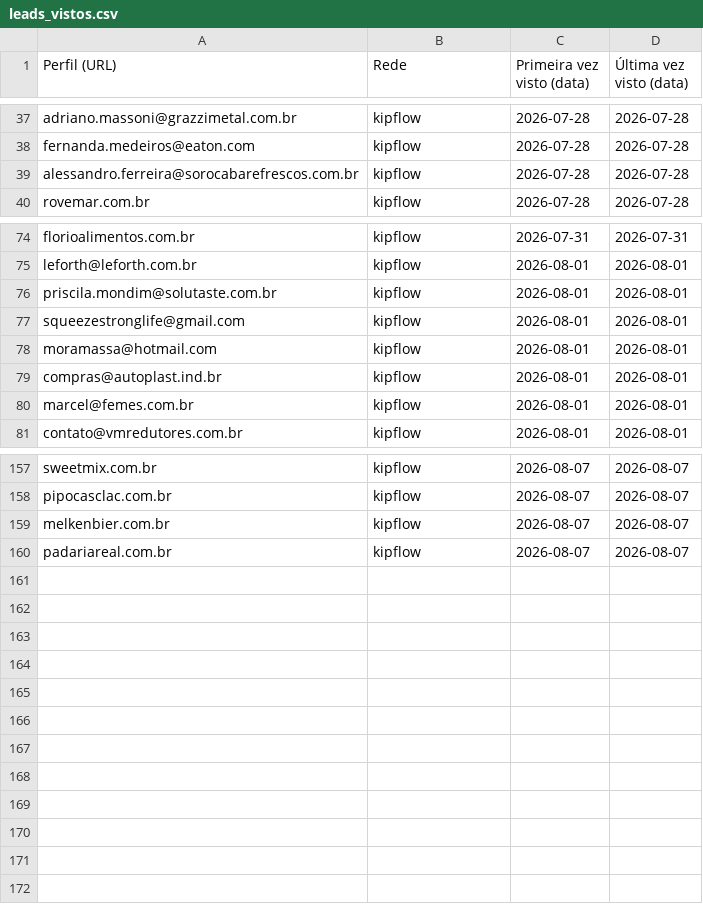
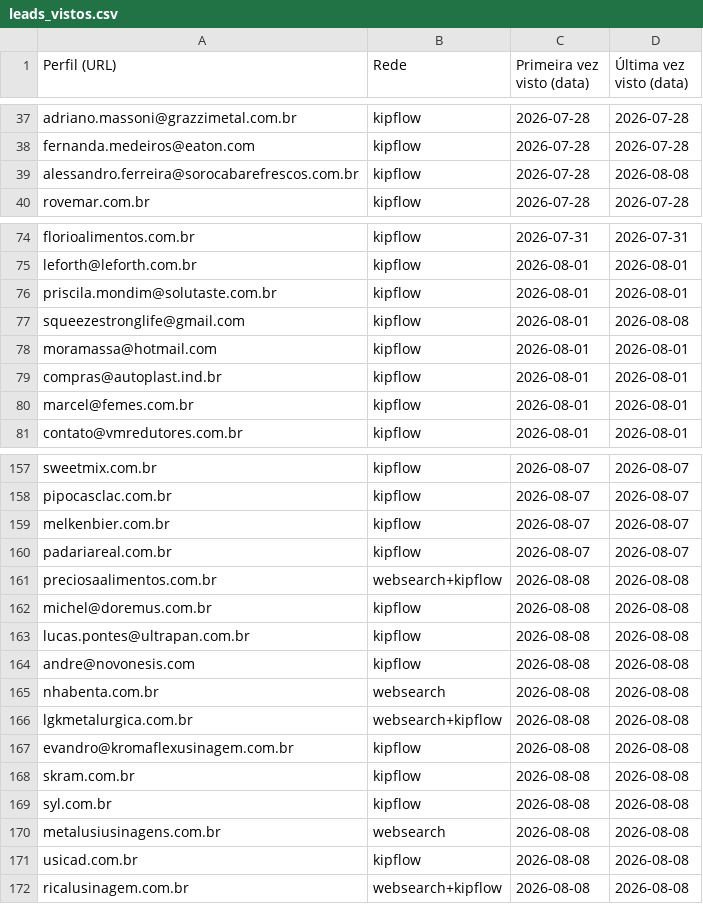
Before and after one commit to sidneyalberti/neolimpeza, a CSV file: prospeccao-social/leads_vistos.csv, drawn as a sheet; only a part is shown, gaps mark what is left out.

```diff
--- a/prospeccao-social/leads_vistos.csv
+++ b/prospeccao-social/leads_vistos.csv
@@ -38,3 +38,3 @@ adriano.massoni@grazzimetal.com.br|kipflow|2026-07-28|2026-07-28
 fernanda.medeiros@eaton.com|kipflow|2026-07-28|2026-07-28
-alessandro.ferreira@sorocabarefrescos.com.br|kipflow|2026-07-28|2026-07-28
+alessandro.ferreira@sorocabarefrescos.com.br|kipflow|2026-07-28|2026-08-08
 rovemar.com.br|kipflow|2026-07-28|2026-07-28
@@ -76,3 +76,3 @@ leforth@leforth.com.br|kipflow|2026-08-01|2026-08-01
 priscila.mondim@solutaste.com.br|kipflow|2026-08-01|2026-08-01
-squeezestronglife@gmail.com|kipflow|2026-08-01|2026-08-01
+squeezestronglife@gmail.com|kipflow|2026-08-01|2026-08-08
 moramassa@hotmail.com|kipflow|2026-08-01|2026-08-01
@@ -160 +160,13 @@ melkenbier.com.br|kipflow|2026-08-07|2026-08-07
 padariareal.com.br|kipflow|2026-08-07|2026-08-07
+preciosaalimentos.com.br|websearch+kipflow|2026-08-08|2026-08-08
+michel@doremus.com.br|kipflow|2026-08-08|2026-08-08
+lucas.pontes@ultrapan.com.br|kipflow|2026-08-08|2026-08-08
+andre@novonesis.com|kipflow|2026-08-08|2026-08-08
+nhabenta.com.br|websearch|2026-08-08|2026-08-08
+lgkmetalurgica.com.br|websearch+kipflow|2026-08-08|2026-08-08
+evandro@kromaflexusinagem.com.br|kipflow|2026-08-08|2026-08-08
+skram.com.br|kipflow|2026-08-08|2026-08-08
+syl.com.br|kipflow|2026-08-08|2026-08-08
+metalusiusinagens.com.br|websearch|2026-08-08|2026-08-08
+usicad.com.br|kipflow|2026-08-08|2026-08-08
+ricalusinagem.com.br|websearch+kipflow|2026-08-08|2026-08-08
```
Also changed, not shown: 2 other files.
